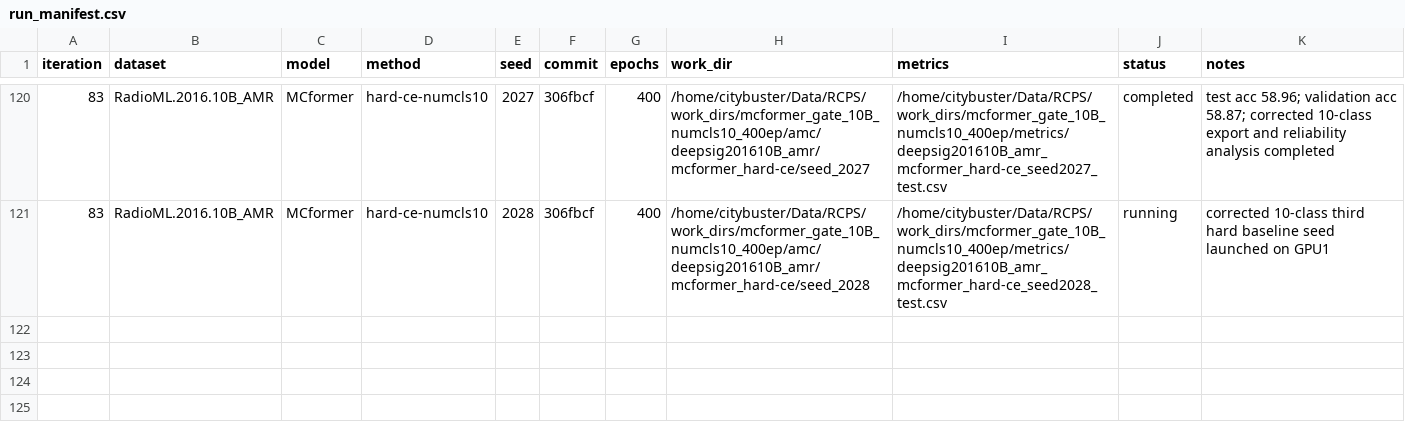
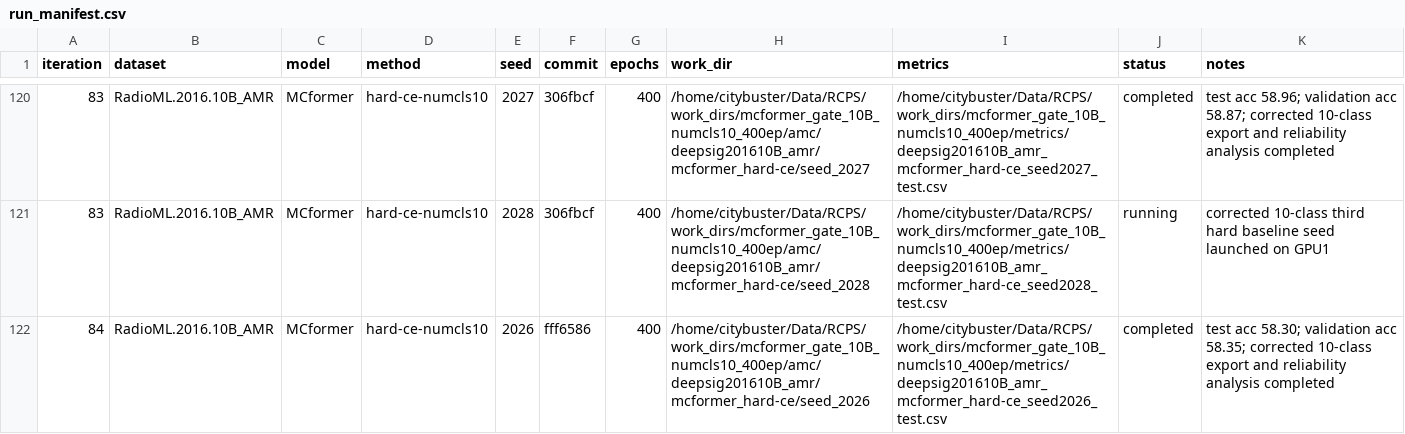
Before and after one commit to Singingkettle/ChangShuoRadioRecognition, a CSV file: docs/rcps/run_manifest.csv, drawn as a sheet; only a part is shown, gaps mark what is left out; the diff names each change by its address in the sheet, - before the commit and + after, or states it on an @@ line.

Commit message:
Record corrected MCformer 10B seed2026 result

```diff
--- a/docs/rcps/run_manifest.csv
+++ b/docs/rcps/run_manifest.csv
+row 122: 84 | RadioML.2016.10B_AMR | MCformer | hard-ce-numcls10 | 2026 | fff6586 | 400 | /home/citybuster/Data/RCPS/work_dirs/mcformer_gate_10B_numcls10_400ep/amc/deepsig201610B_amr/mcformer_hard-ce/seed_2026 | /home/citybuster/Data/RCPS/work_dirs/mcformer_gate_10B_numcls10_400ep/metrics/deepsig201610B_amr_mcformer_hard-ce_seed2026_test.csv | completed | test acc 58.30; validation acc 58.35; corrected 10-class export and reliability analysis completed
```
Also changed, not shown: 1 other file.
